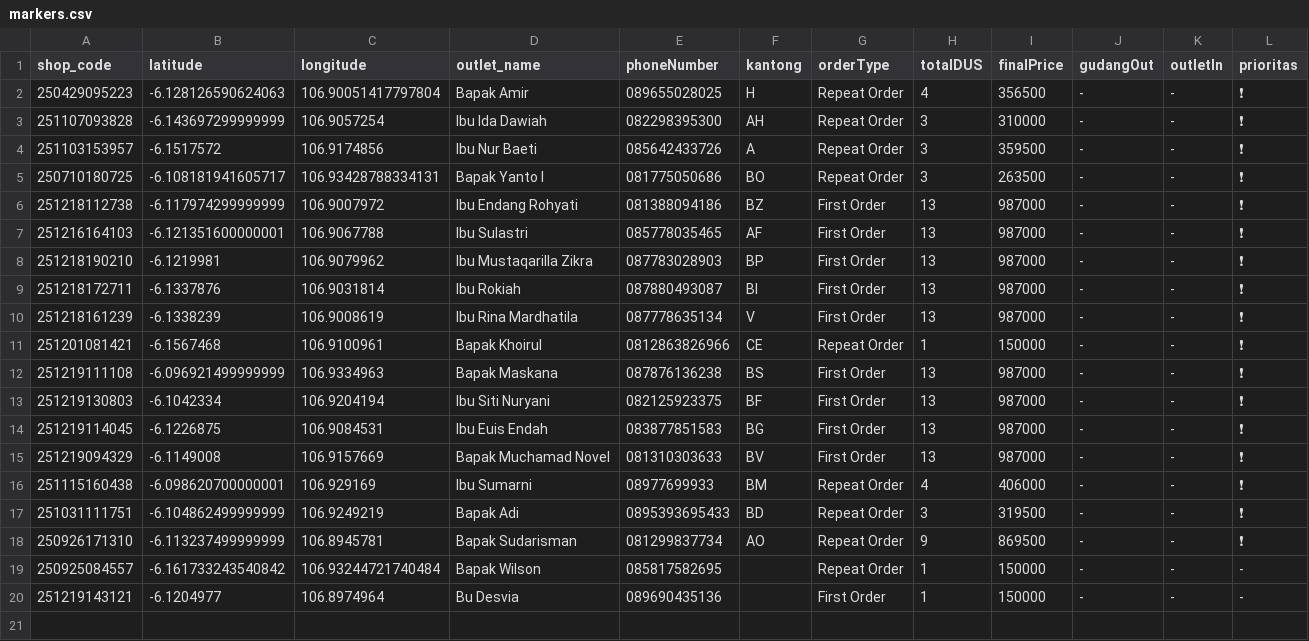
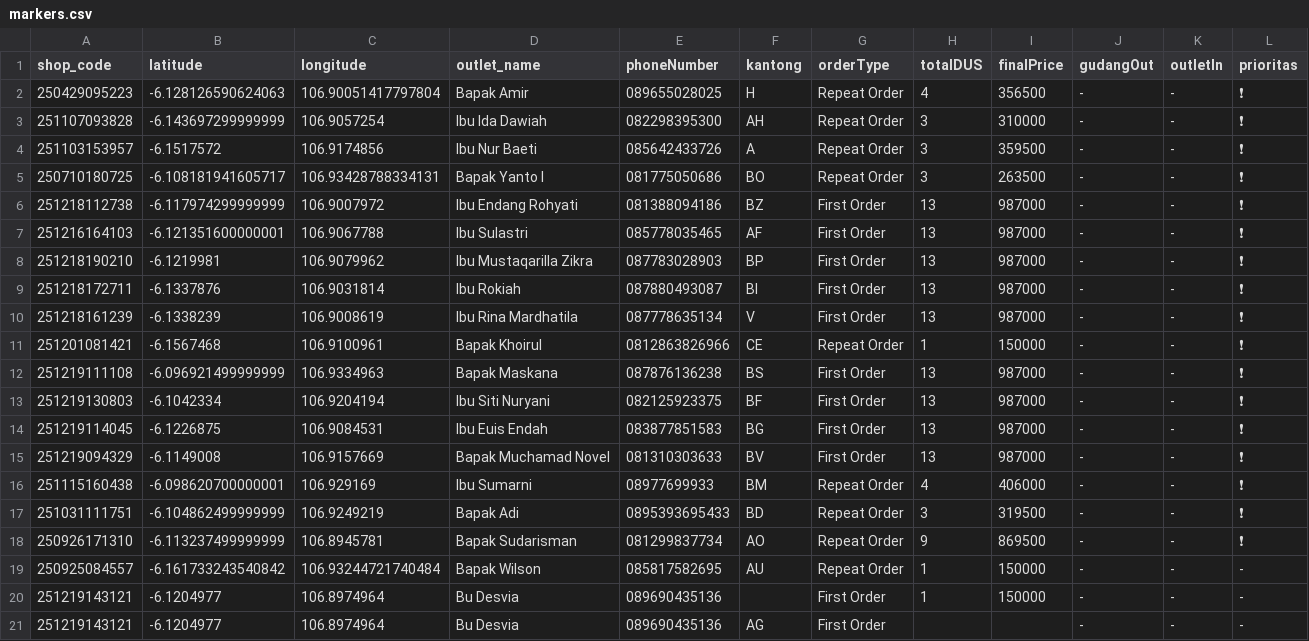
Before and after one commit to AlimanIrawan/indonesia-delivery-map-system, a CSV file: public/markers.csv, drawn as a sheet.

Commit message:
🚚 更新送货数据 - 2025/12/20

```diff
--- a/public/markers.csv
+++ b/public/markers.csv
@@ -18,3 +18,4 @@ shop_code,latitude,longitude,outlet_name,phoneNumber,kantong,orderType,totalDUS,
 250926171310,-6.113237499999999,106.8945781,"Bapak Sudarisman","081299837734","AO","Repeat Order","9","869500","-","-","❗"
-250925084557,-6.161733243540842,106.93244721740484,"Bapak Wilson","085817582695","","Repeat Order","1","150000","-","-","-"
+250925084557,-6.161733243540842,106.93244721740484,"Bapak Wilson","085817582695","AU","Repeat Order","1","150000","-","-","-"
 251219143121,-6.1204977,106.8974964,"Bu Desvia","089690435136","","First Order","1","150000","-","-","-"
+251219143121,-6.1204977,106.8974964,"Bu Desvia","089690435136","AG","First Order","","","-","-","-"
```
